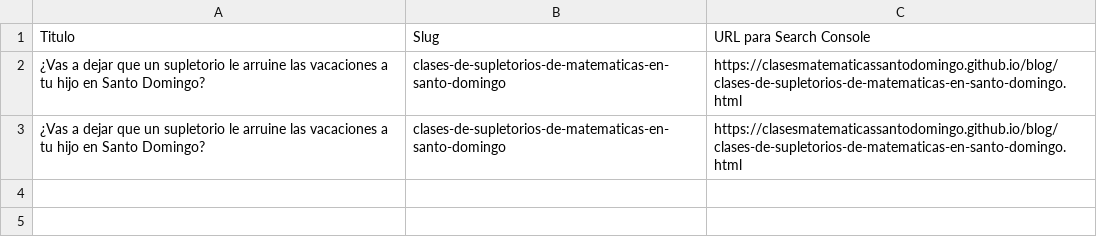
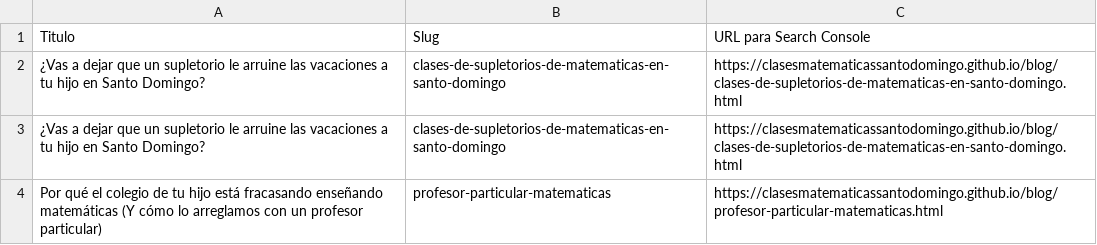
Before and after one commit to clasesmatematicassantodomingo/clasesmatematicassantodomingo.github.io, a CSV file: urls_articulos.csv, drawn as a sheet.

```diff
--- a/urls_articulos.csv
+++ b/urls_articulos.csv
@@ -3 +3,2 @@ Titulo,Slug,URL para Search Console
 ¿Vas a dejar que un supletorio le arruine las vacaciones a tu hijo en Santo Domingo?,clases-de-supletorios-de-matematicas-en-santo-domingo,https://clasesmatematicassantodomingo.github.io/blog/clases-de-supletorios-de-matematicas-en-santo-domingo.html
+Por qué el colegio de tu hijo está fracasando enseñando matemáticas (Y cómo lo arreglamos con un profesor particular),profesor-particular-matematicas,https://clasesmatematicassantodomingo.github.io/blog/profesor-particular-matematicas.html
```
Also changed, not shown: 3 other files.
